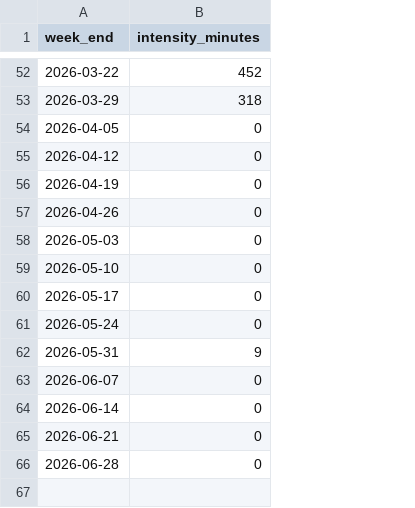
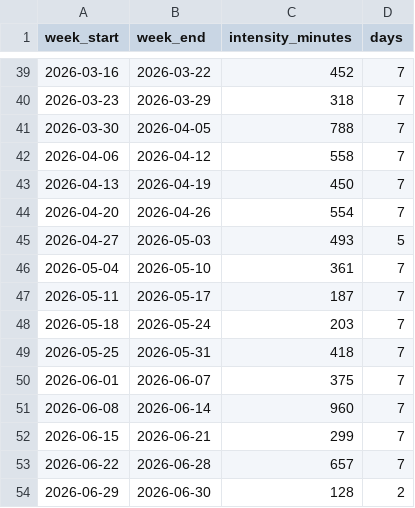
Before and after one commit to kelvinn/kelvinn.github.io, a CSV file: content/posts/2026-q2-health-review/data/weekly_intensity_minutes_per_week.csv, drawn as a sheet; only a part is shown, gaps mark what is left out; addresses are those after the commit; the diff covers the shown part only; the diff names each change by its address in the sheet, - before the commit and + after, or states it on an @@ line.

```diff
--- a/content/posts/2026-q2-health-review/data/weekly_intensity_minutes_per_week.csv
+++ b/content/posts/2026-q2-health-review/data/weekly_intensity_minutes_per_week.csv
+column A (week_start), rows 39-53: 2026-03-16 | 2026-03-23 | 2026-03-30 | 2026-04-06 | 2026-04-13 | 2026-04-20 | 2026-04-27 | 2026-05-04 | 2026-05-11 | 2026-05-18 | 2026-05-25 | 2026-06-01 | 2026-06-08 | 2026-06-15 | 2026-06-22
+column D (days), rows 39-53: 7 | 7 | 7 | 7 | 7 | 7 | 5 | 7 | 7 | 7 | 7 | 7 | 7 | 7 | 7
-C41 (intensity_minutes): 0
+C41 (intensity_minutes): 788
-C42 (intensity_minutes): 0
+C42 (intensity_minutes): 558
-C43 (intensity_minutes): 0
+C43 (intensity_minutes): 450
-C44 (intensity_minutes): 0
+C44 (intensity_minutes): 554
-C45 (intensity_minutes): 0
+C45 (intensity_minutes): 493
-C46 (intensity_minutes): 0
+C46 (intensity_minutes): 361
-C47 (intensity_minutes): 0
+C47 (intensity_minutes): 187
-C48 (intensity_minutes): 0
+C48 (intensity_minutes): 203
-C49 (intensity_minutes): 9
+C49 (intensity_minutes): 418
-C50 (intensity_minutes): 0
+C50 (intensity_minutes): 375
-C51 (intensity_minutes): 0
+C51 (intensity_minutes): 960
-C52 (intensity_minutes): 0
+C52 (intensity_minutes): 299
-C53 (intensity_minutes): 0
+C53 (intensity_minutes): 657
+row 54: 2026-06-29 | 2026-06-30 | 128 | 2
```
Also changed, not shown: 13 removed rows elsewhere in this file, content/posts/2026-q2-health-review/data/average_sleep_score_per_month.csv, content/posts/2026-q2-health-review/data/summary_quartet_per_month.csv, 17 other files.
